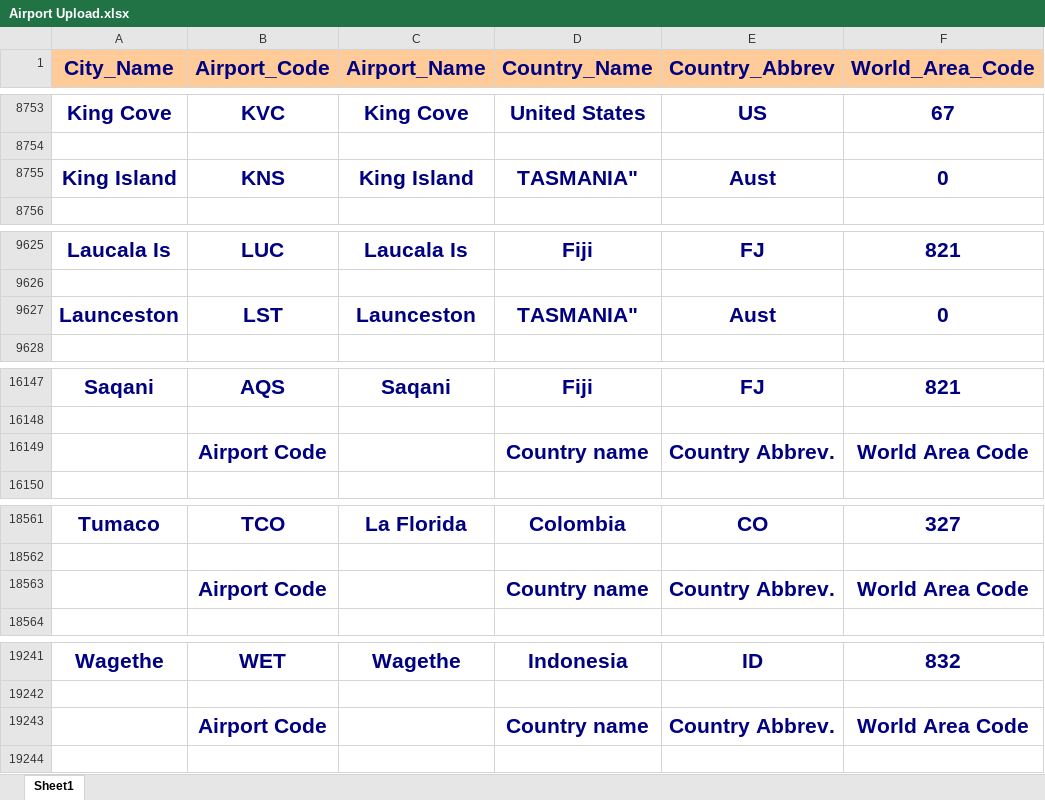
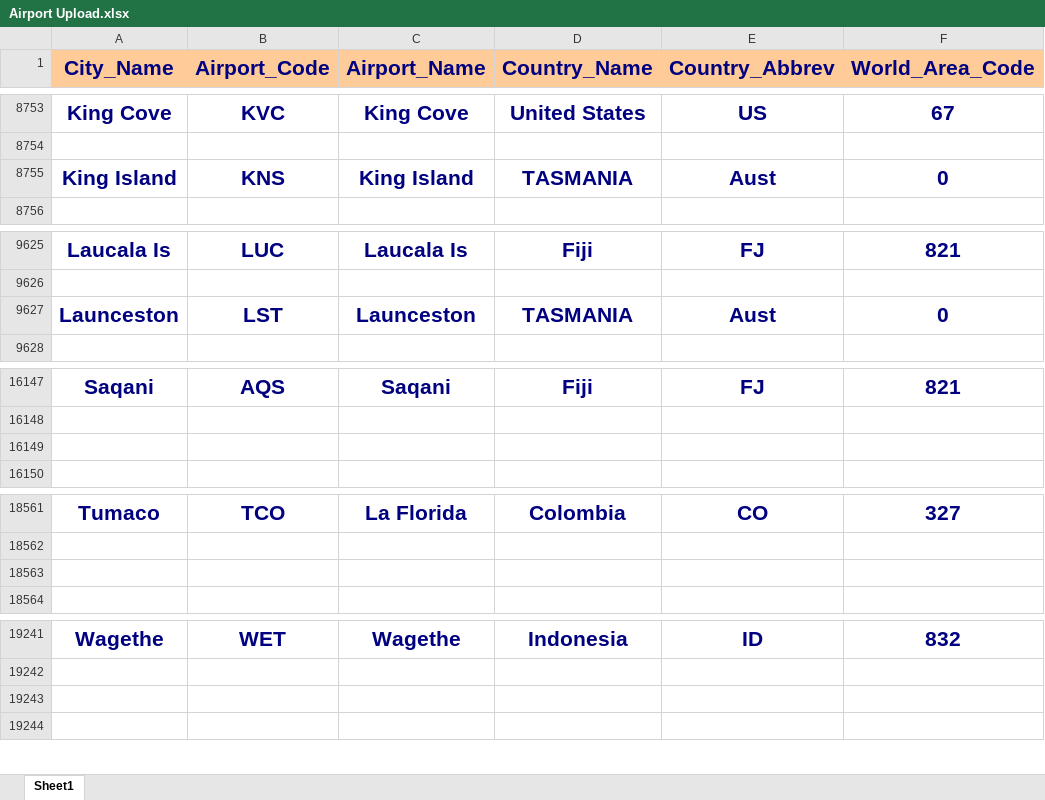
Before and after one commit to 1999soumallya/FiveTravells, an Excel workbook: Backend/public/AirportDetails/Airport Upload.xlsx, sheet Sheet1, drawn as a sheet; only a part is shown, gaps mark what is left out; values as stored, in another font and other column widths than the file's, no borders; the diff covers the shown part only; the diff names each change by its address in the sheet, - before the commit and + after, or states it on an @@ line.

Commit message:
SuccessFul to upload all deta in detabases

```diff
--- a/Backend/public/AirportDetails/Airport Upload.xlsx (sheet Sheet1)
+++ b/Backend/public/AirportDetails/Airport Upload.xlsx (sheet Sheet1)
-D8755 (Country_Name): TASMANIA"
+D8755 (Country_Name): TASMANIA
-D9627 (Country_Name): TASMANIA"
+D9627 (Country_Name): TASMANIA
-row 16149:  | Airport Code |  | Country name | Country Abbrev. | World Area Code
+row 16149: (empty)
-row 18563:  | Airport Code |  | Country name | Country Abbrev. | World Area Code
+row 18563: (empty)
-row 19243:  | Airport Code |  | Country name | Country Abbrev. | World Area Code
+row 19243: (empty)
```
Also changed, not shown: 2 edited cells elsewhere in this sheet, 7 other files.
